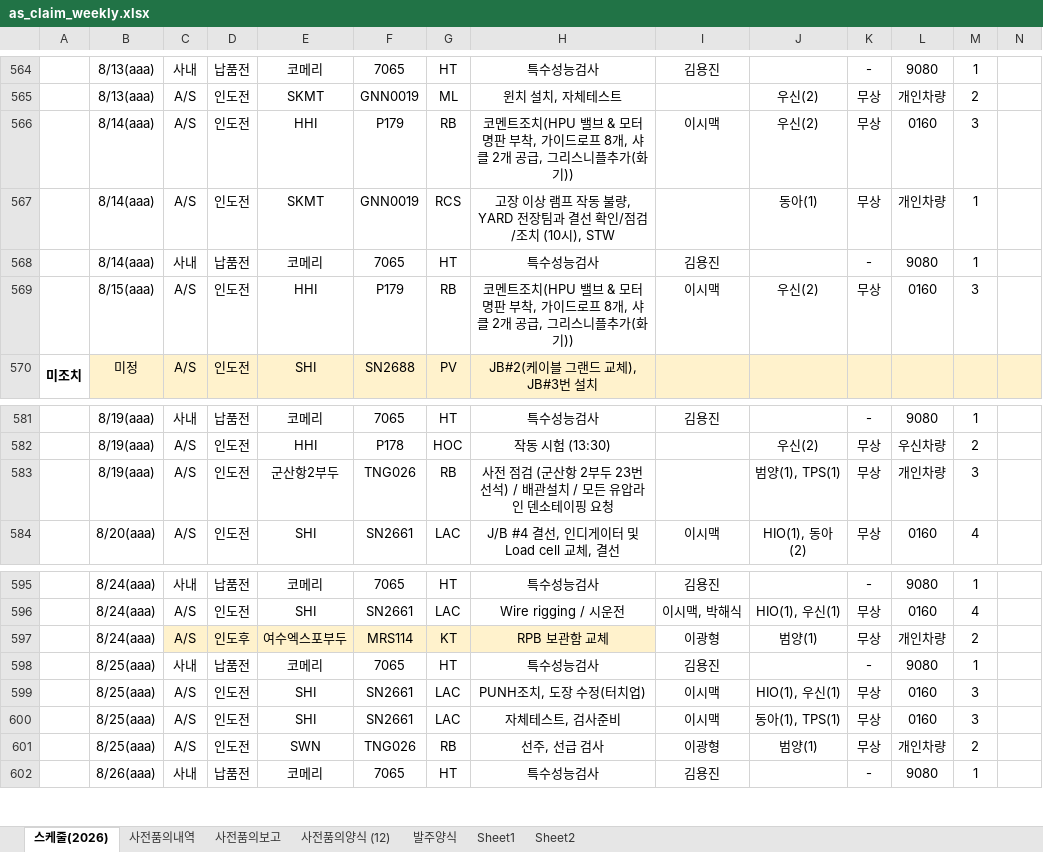
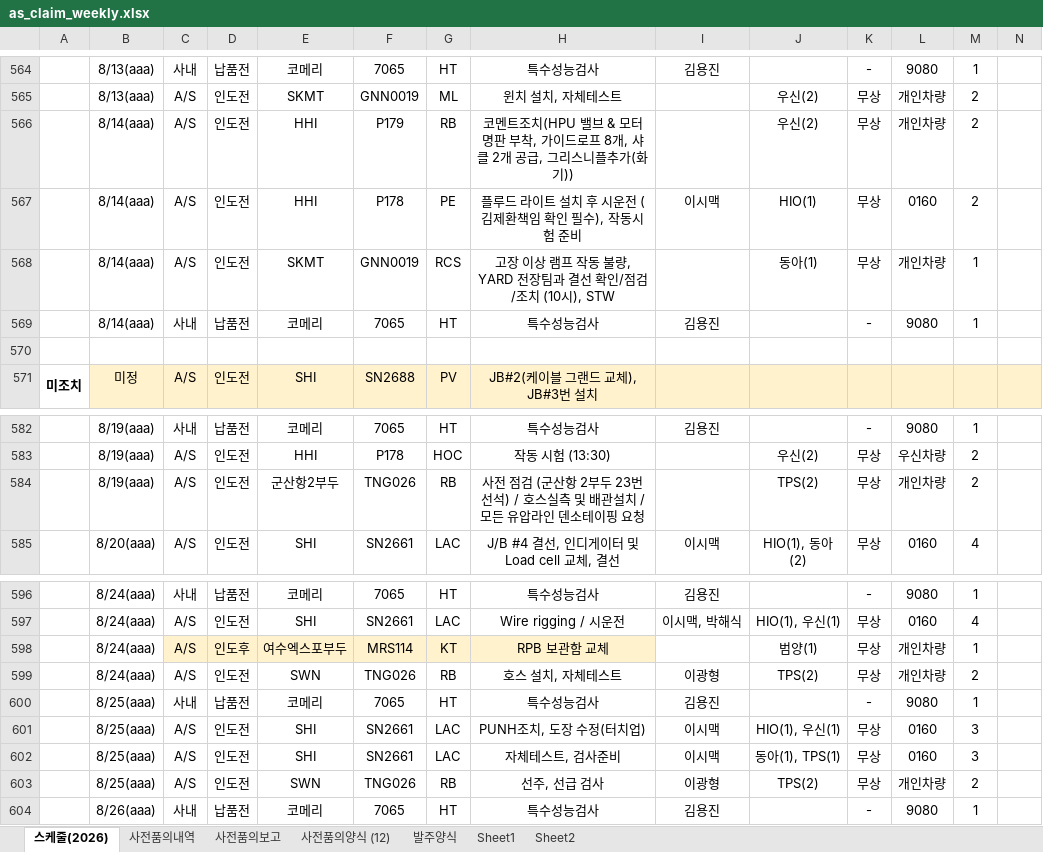
Before and after one commit to andaiga-create/weekly-schedule, an Excel workbook: as_claim_weekly.xlsx, sheet 스케줄(2026), drawn as a sheet; only a part is shown, gaps mark what is left out; values as stored, in another font and other column widths than the file's, no borders; table styles not drawn; addresses are those after the commit; rows hold the shown columns only; the diff names each change by its address in the sheet, - before the commit and + after, or states it on an @@ line.

Commit message:
Auto update: 2026-08-13(목) 17:00:03.25

```diff
--- a/as_claim_weekly.xlsx (sheet 스케줄(2026))
+++ b/as_claim_weekly.xlsx (sheet 스케줄(2026))
-I566: 이시맥
+I566: (empty)
-L566: 0160
+L566: 개인차량
-M566: 3
+M566: 2
+row 567:  | 8/14(aaa) | A/S | 인도전 | HHI | P178 | PE | 플루드 라이트 설치 후 시운전 (김제환책임 확인 필수), 작동시험 준비 | 이시맥 | HIO(1) | 무상 | 0160 | 2
-row 570:  | 8/15(aaa) | A/S | 인도전 | HHI | P179 | RB | 코멘트조치(HPU 밸브 & 모터 명판 부착, 가이드로프 8개, 샤클 2개 공급, 그리스니플추가(화기)) | 이시맥 | 우신(2) | 무상 | 0160 | 3
+row 570: (empty)
-H584: …선석) / 배관설치…
+H584: …선석) / 호스실측 및 배관설치…
-J584: 범양(1), TPS(1)
+J584: TPS(2)
-M584: 3
+M584: 2
-I598: 이광형
+I598: (empty)
-M598: 2
+M598: 1
+row 599:  | 8/24(aaa) | A/S | 인도전 | SWN | TNG026 | RB | 호스 설치, 자체테스트 | 이광형 | TPS(2) | 무상 | 개인차량 | 2
-J603: 범양(1)
+J603: TPS(2)
```
